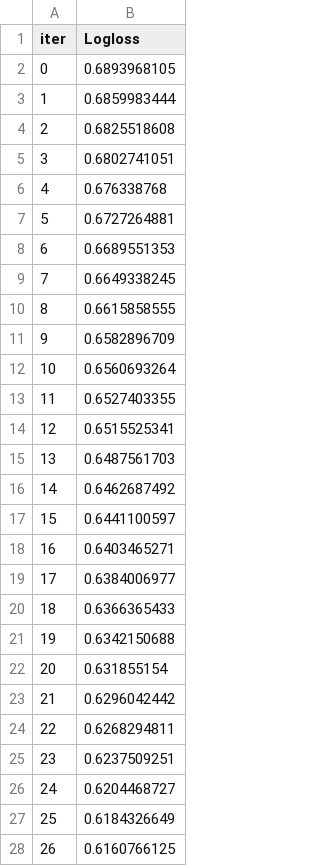
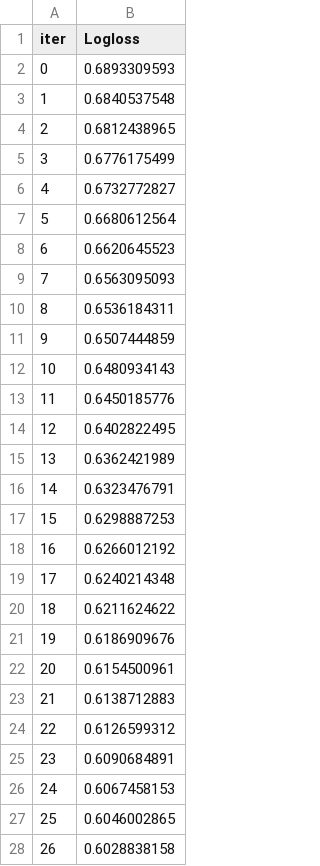
Before and after one commit to Badwolf90/AI-data-analisis-, a TSV file: catboost_info/learn_error.tsv, drawn as a sheet; only a part is shown; the diff covers the shown part only.

```diff
--- a/catboost_info/learn_error.tsv
+++ b/catboost_info/learn_error.tsv
@@ -1,28 +1,28 @@
 iter	Logloss
-0	0.6893968105
-1	0.6859983444
-2	0.6825518608
-3	0.6802741051
-4	0.676338768
-5	0.6727264881
-6	0.6689551353
-7	0.6649338245
-8	0.6615858555
-9	0.6582896709
-10	0.6560693264
-11	0.6527403355
-12	0.6515525341
-13	0.6487561703
-14	0.6462687492
-15	0.6441100597
-16	0.6403465271
-17	0.6384006977
-18	0.6366365433
-19	0.6342150688
-20	0.631855154
-21	0.6296042442
-22	0.6268294811
-23	0.6237509251
-24	0.6204468727
-25	0.6184326649
-26	0.6160766125
+0	0.6893309593
+1	0.6840537548
+2	0.6812438965
+3	0.6776175499
+4	0.6732772827
+5	0.6680612564
+6	0.6620645523
+7	0.6563095093
+8	0.6536184311
+9	0.6507444859
+10	0.6480934143
+11	0.6450185776
+12	0.6402822495
+13	0.6362421989
+14	0.6323476791
+15	0.6298887253
+16	0.6266012192
+17	0.6240214348
+18	0.6211624622
+19	0.6186909676
+20	0.6154500961
+21	0.6138712883
+22	0.6126599312
+23	0.6090684891
+24	0.6067458153
+25	0.6046002865
+26	0.6028838158
```
Also changed, not shown: 14 removed rows and 24 edited cells elsewhere in this file, catboost_info/time_left.tsv, 6 other files.
